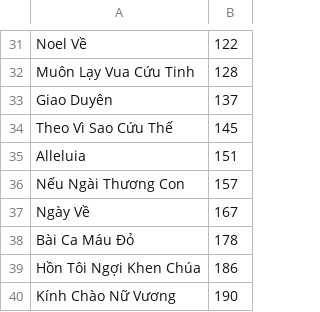
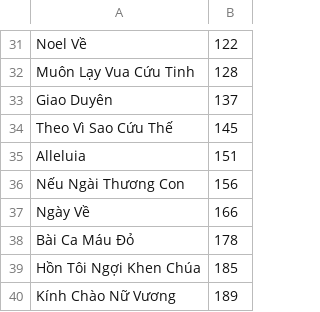
Before and after one commit to dhoangtu/tuyentaphopca-lmkimlong, a CSV file: sach/muc-luc.csv, drawn as a sheet; only a part is shown, gaps mark what is left out.

```diff
--- a/sach/muc-luc.csv
+++ b/sach/muc-luc.csv
@@ -35,6 +35,6 @@ Theo Vì Sao Cứu Thế,145
 Alleluia,151
-Nếu Ngài Thương Con,157
-Ngày Về,167
+Nếu Ngài Thương Con,156
+Ngày Về,166
 Bài Ca Máu Đỏ,178
-Hồn Tôi Ngợi Khen Chúa,186
-Kính Chào Nữ Vương,190
+Hồn Tôi Ngợi Khen Chúa,185
+Kính Chào Nữ Vương,189
```
Also changed, not shown: 10 other files.
